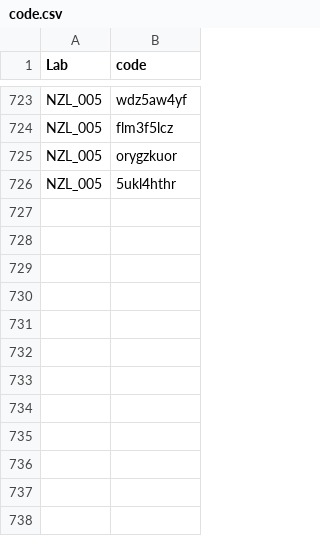
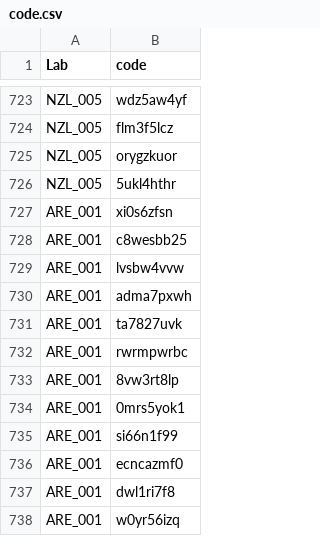
Before and after one commit to SCgeeker/PSA002_log_site, a CSV file: docs/code.csv, drawn as a sheet; only a part is shown, gaps mark what is left out.

Commit message:
Update the Arabic lab data at 2021/5/8

```diff
--- a/docs/code.csv
+++ b/docs/code.csv
@@ -726 +726,13 @@ NZL_005,orygzkuor
 NZL_005,5ukl4hthr
+ARE_001,xi0s6zfsn
+ARE_001,c8wesbb25
+ARE_001,lvsbw4vvw
+ARE_001,adma7pxwh
+ARE_001,ta7827uvk
+ARE_001,rwrmpwrbc
+ARE_001,8vw3rt8lp
+ARE_001,0mrs5yok1
+ARE_001,si66n1f99
+ARE_001,ecncazmf0
+ARE_001,dwl1ri7f8
+ARE_001,w0yr56izq
```
Also changed, not shown: Lab_info.csv, 2 other files.
